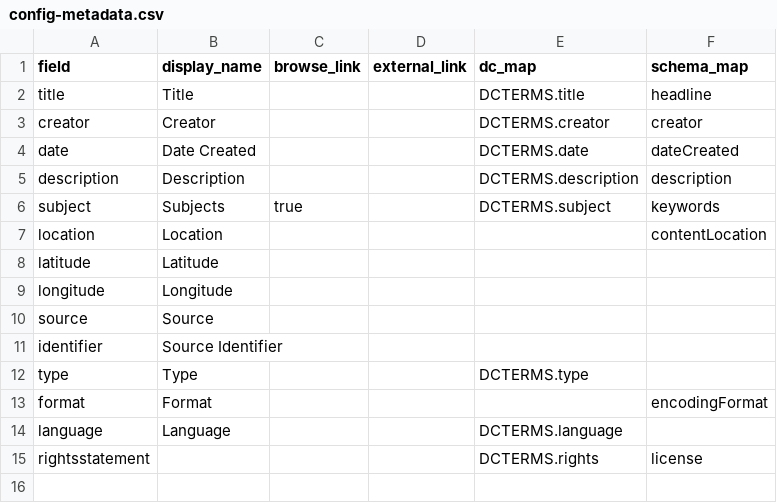
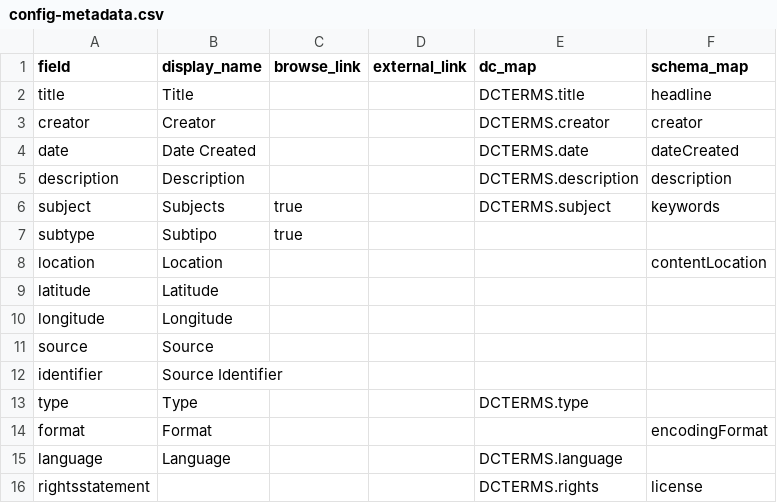
Before and after one commit to dxvidmr/demo-CB-todosauna, a CSV file: _data/config-metadata.csv, drawn as a sheet.

Commit message:
Add metadata for Fuenteovejuna collection and update theme configuration
- Created a new CSV file (_data/metadata-todosauna.csv) containing detailed metadata entries for various resources related to Fuenteovejuna, including editions, performances, and adaptations.
- Updated the theme configuration (_data/theme.yml) to include 'subtype' in the subjects fields for better categorization in the subject cloud.
- Introduced a new data dictionary CSV file (collectionbuilder-data-dictionary - Sheet1.csv) outlining the structure and requirements for metadata fields.
- Added a new text file (estructura.txt) to define the overall structure of the project.

```diff
--- a/_data/config-metadata.csv
+++ b/_data/config-metadata.csv
@@ -6,2 +6,3 @@ description,Description,,,DCTERMS.description,description
 subject,Subjects,true,,DCTERMS.subject,keywords
+subtype,Subtipo,true,,,,
 location,Location,,,,contentLocation
```
Also changed, not shown: 7 other files.
